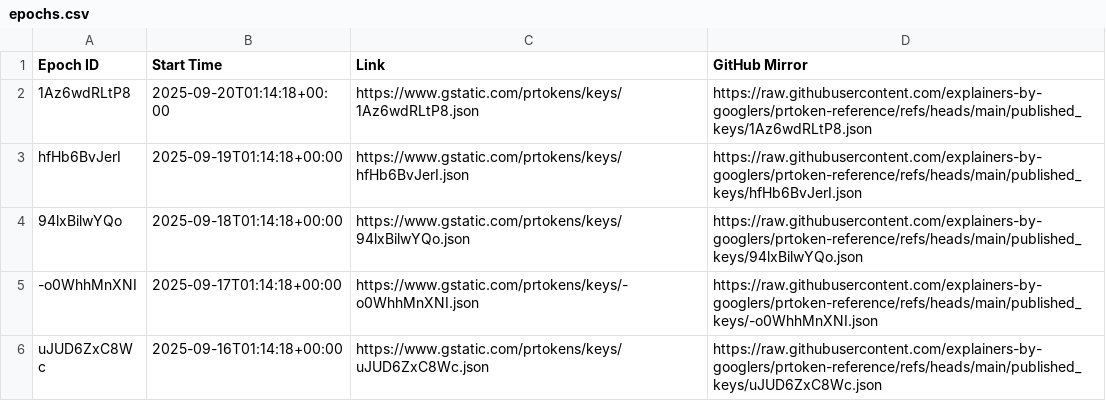
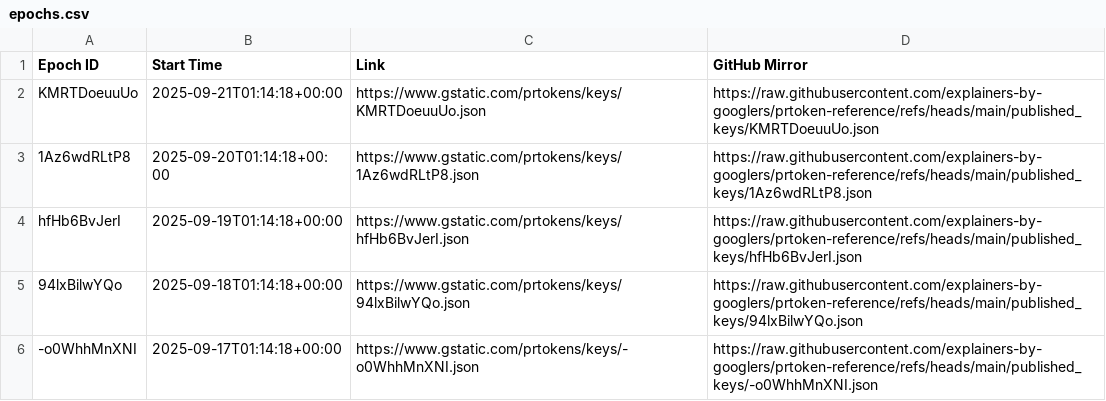
Before and after one commit to explainers-by-googlers/prtoken-reference, a CSV file: published_keys/epochs.csv, drawn as a sheet; only a part is shown; the shorter side is filled out with more unchanged rows; the diff names each change by its address in the sheet, - before the commit and + after, or states it on an @@ line.

Commit message:
Publish revealed keys for epoch KMRTDoeuuUo
PiperOrigin-RevId: 810413528
Change-Id: I2134ec13deea6823c5aac6593377b31835ff6910

```diff
--- a/published_keys/epochs.csv
+++ b/published_keys/epochs.csv
+row 2: KMRTDoeuuUo | 2025-09-21T01:14:18+00:00 | https://www.gstatic.com/prtokens/keys/KMRTDoeuuUo.json | https://raw.githubusercontent.com/explainers-by-googlers/prtoken-reference/refs/heads/main/published_keys/KMRTDoeuuUo.json
```
Also changed, not shown: 1 other file.
